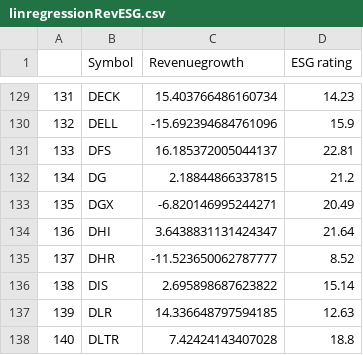
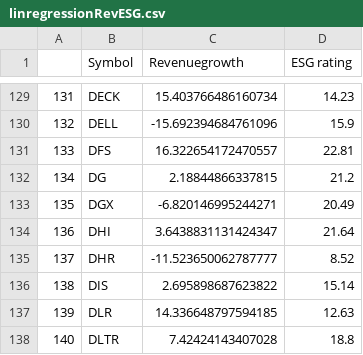
Before and after one commit to NiamP/NiamP.github.io, a CSV file: linregressionRevESG.csv, drawn as a sheet; only a part is shown, gaps mark what is left out.

```diff
--- a/linregressionRevESG.csv
+++ b/linregressionRevESG.csv
@@ -130,3 +130,3 @@
 132,DELL,-15.692394684761096,15.9
-133,DFS,16.185372005044137,22.81
+133,DFS,16.322654172470557,22.81
 134,DG,2.18844866337815,21.2
```
Also changed, not shown: MktCap_vs_ESG.csv, top5prices.csv.
